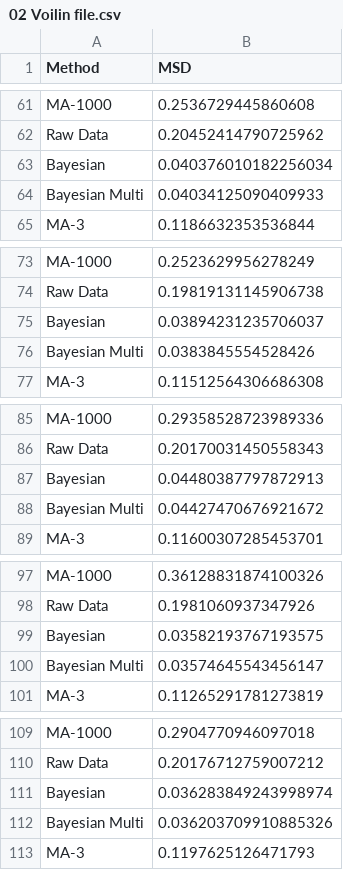
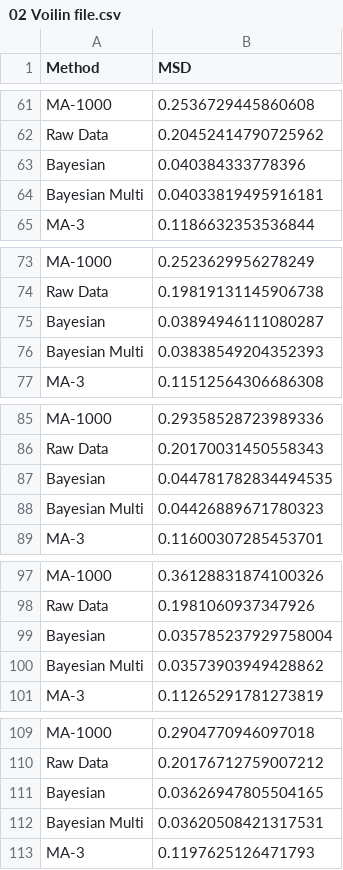
Before and after one commit to VishvasRanjan/OU-Process-Pipeline, a CSV file: 02 Voilin file.csv, drawn as a sheet; only a part is shown, gaps mark what is left out; the diff covers the shown part only.

```diff
--- a/02 Voilin file.csv
+++ b/02 Voilin file.csv
@@ -62,4 +62,4 @@ MA-1000,0.2536729445860608
 Raw Data,0.20452414790725962
-Bayesian,0.040376010182256034
-Bayesian Multi,0.04034125090409933
+Bayesian,0.040384333778396
+Bayesian Multi,0.04033819495916181
 MA-3,0.1186632353536844
@@ -74,4 +74,4 @@ MA-1000,0.2523629956278249
 Raw Data,0.19819131145906738
-Bayesian,0.03894231235706037
-Bayesian Multi,0.0383845554528426
+Bayesian,0.03894946111080287
+Bayesian Multi,0.03838549204352393
 MA-3,0.11512564306686308
@@ -86,4 +86,4 @@ MA-1000,0.29358528723989336
 Raw Data,0.20170031450558343
-Bayesian,0.04480387797872913
-Bayesian Multi,0.04427470676921672
+Bayesian,0.044781782834494535
+Bayesian Multi,0.04426889671780323
 MA-3,0.11600307285453701
@@ -98,4 +98,4 @@ MA-1000,0.36128831874100326
 Raw Data,0.1981060937347926
-Bayesian,0.03582193767193575
-Bayesian Multi,0.03574645543456147
+Bayesian,0.035785237929758004
+Bayesian Multi,0.03573903949428862
 MA-3,0.11265291781273819
@@ -110,4 +110,4 @@ MA-1000,0.2904770946097018
 Raw Data,0.20176712759007212
-Bayesian,0.036283849243998974
-Bayesian Multi,0.036203709910885326
+Bayesian,0.03626947805504165
+Bayesian Multi,0.03620508421317531
 MA-3,0.1197625126471793
```
Also changed, not shown: 10 edited cells elsewhere in this file, 005 Voilin file.csv, 4 other files.
